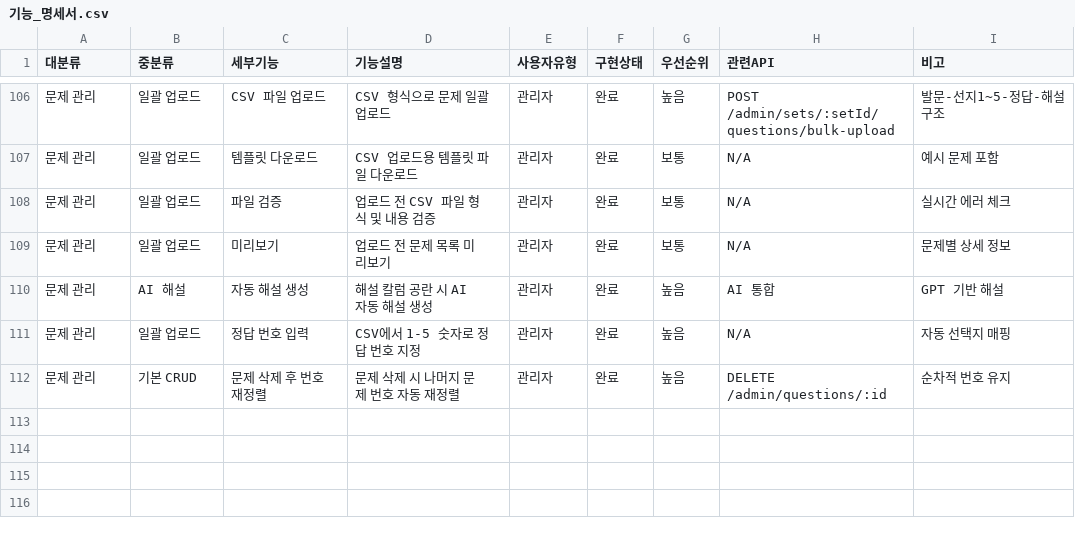
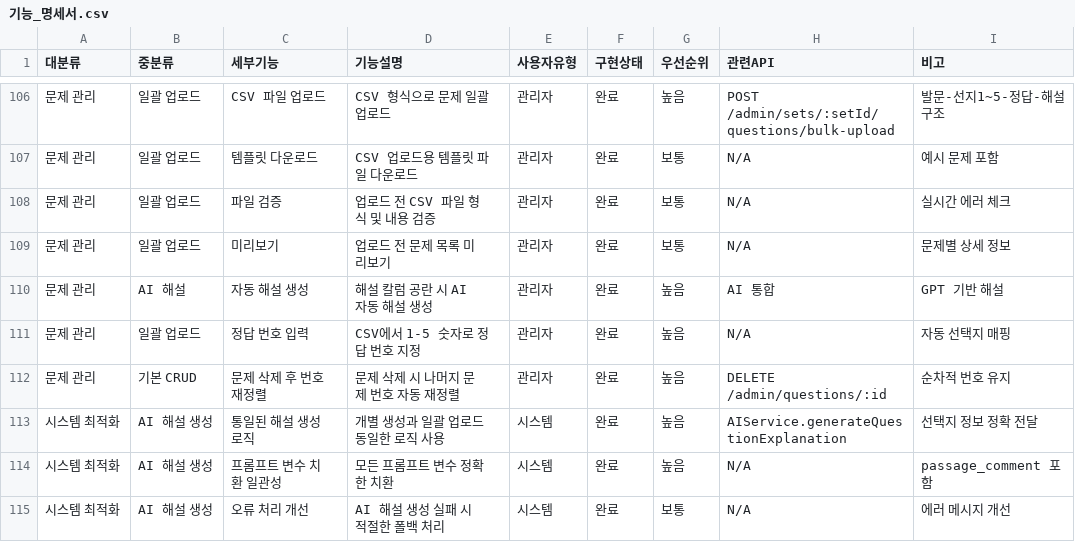
Before and after one commit to jjhmonolith/yuriaichatbot, a CSV file: docs/기능_명세서.csv, drawn as a sheet; only a part is shown, gaps mark what is left out; the diff names each change by its address in the sheet, - before the commit and + after, or states it on an @@ line.

```diff
--- a/docs/기능_명세서.csv
+++ b/docs/기능_명세서.csv
+row 113: 시스템 최적화 | AI 해설 생성 | 통일된 해설 생성 로직 | 개별 생성과 일괄 업로드 동일한 로직 사용 | 시스템 | 완료 | 높음 | AIService.generateQuestionExplanation | 선택지 정보 정확 전달
+row 114: 시스템 최적화 | AI 해설 생성 | 프롬프트 변수 치환 일관성 | 모든 프롬프트 변수 정확한 치환 | 시스템 | 완료 | 높음 | N/A | passage_comment 포함
+row 115: 시스템 최적화 | AI 해설 생성 | 오류 처리 개선 | AI 해설 생성 실패 시 적절한 폴백 처리 | 시스템 | 완료 | 보통 | N/A | 에러 메시지 개선
```
Also changed, not shown: 1 other file.
